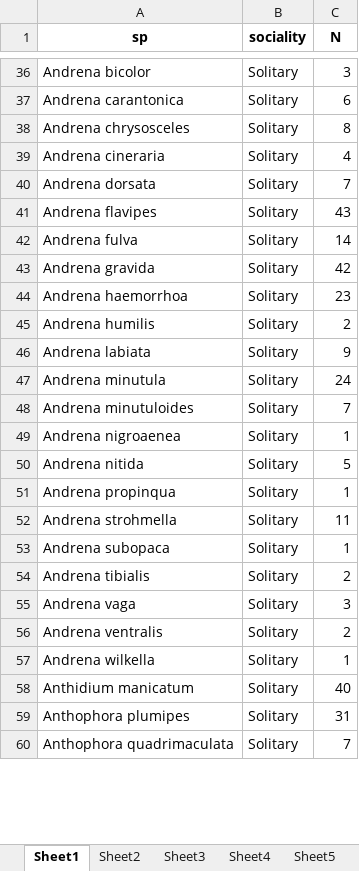
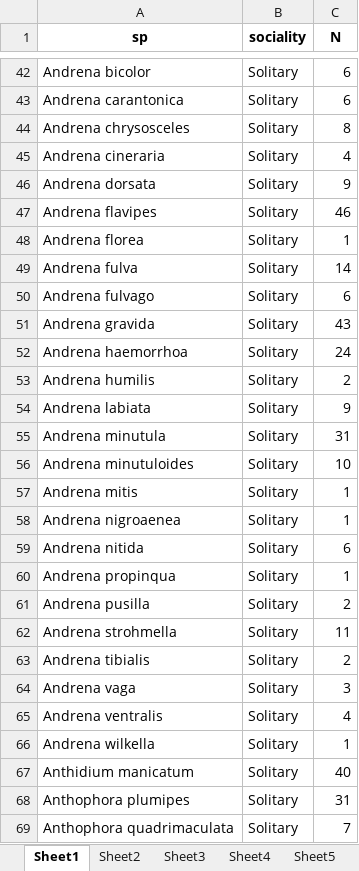
Before and after one commit to Jack177/MEMOIRE, an Excel workbook: Output/sociality.xlsx, sheet Sheet1, drawn as a sheet; only a part is shown, gaps mark what is left out; values as stored, in another font and other column widths than the file's, no borders; removed rows and columns are numbered as before the commit, all else as after; the diff covers the shown part only; the diff names each change by its address in the sheet, - before the commit and + after, or states it on an @@ line.

```diff
--- a/Output/sociality.xlsx (sheet Sheet1)
+++ b/Output/sociality.xlsx (sheet Sheet1)
-C42 (N): 3
+C42 (N): 6
-C46 (N): 7
+C46 (N): 9
-C47 (N): 43
+C47 (N): 46
+row 48: Andrena florea | Solitary | 1
+row 50: Andrena fulvago | Solitary | 6
-C51 (N): 42
+C51 (N): 43
-C52 (N): 23
+C52 (N): 24
-C55 (N): 24
+C55 (N): 31
-C56 (N): 7
+C56 (N): 10
+row 57: Andrena mitis | Solitary | 1
-C59 (N): 5
+C59 (N): 6
+row 61: Andrena pusilla | Solitary | 2
-row 53: Andrena subopaca | Solitary | 1
-C65 (N): 2
+C65 (N): 4
```
Also changed, not shown: 27 added rows, 21 removed rows and 9 edited cells elsewhere in this sheet, sheet Sheet2, sheet Sheet3, sheet Sheet4, sheet Sheet5, Output/estimateurs_estaccumR.xlsx, Output/estimateurs_fossil.xlsx, 17 other files.
